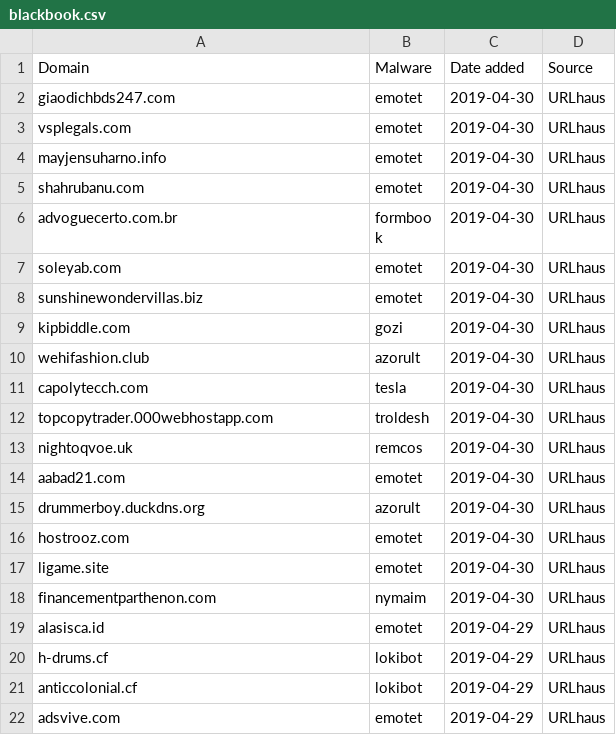
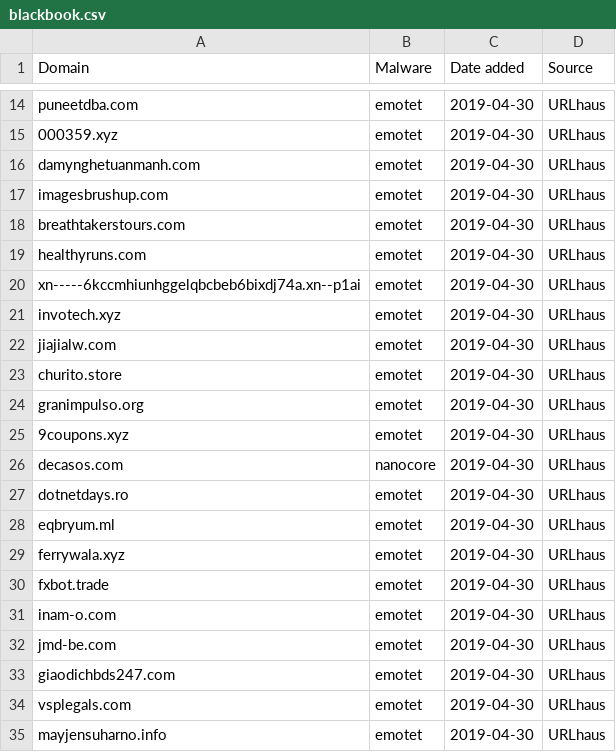
Before and after one commit to stamparm/blackbook, a CSV file: blackbook.csv, drawn as a sheet; only a part is shown, gaps mark what is left out; the shorter side is filled out with more unchanged rows; the diff covers the shown part only; the diff names each change by its address in the sheet, - before the commit and + after, or states it on an @@ line.

Commit message:
Automatic update

```diff
--- a/blackbook.csv
+++ b/blackbook.csv
+row 14: puneetdba.com | emotet | 2019-04-30 | URLhaus
+row 15: 000359.xyz | emotet | 2019-04-30 | URLhaus
+row 16: damynghetuanmanh.com | emotet | 2019-04-30 | URLhaus
+row 17: imagesbrushup.com | emotet | 2019-04-30 | URLhaus
+row 18: breathtakerstours.com | emotet | 2019-04-30 | URLhaus
+row 19: healthyruns.com | emotet | 2019-04-30 | URLhaus
+row 20: xn-----6kccmhiunhggelqbcbeb6bixdj74a.xn--p1ai | emotet | 2019-04-30 | URLhaus
+row 21: invotech.xyz | emotet | 2019-04-30 | URLhaus
+row 22: jiajialw.com | emotet | 2019-04-30 | URLhaus
+row 23: churito.store | emotet | 2019-04-30 | URLhaus
+row 24: granimpulso.org | emotet | 2019-04-30 | URLhaus
+row 25: 9coupons.xyz | emotet | 2019-04-30 | URLhaus
+row 26: decasos.com | nanocore | 2019-04-30 | URLhaus
+row 27: dotnetdays.ro | emotet | 2019-04-30 | URLhaus
+row 28: eqbryum.ml | emotet | 2019-04-30 | URLhaus
+row 29: ferrywala.xyz | emotet | 2019-04-30 | URLhaus
+row 30: fxbot.trade | emotet | 2019-04-30 | URLhaus
+row 31: inam-o.com | emotet | 2019-04-30 | URLhaus
+row 32: jmd-be.com | emotet | 2019-04-30 | URLhaus
```
Also changed, not shown: 12 added rows elsewhere in this file.
